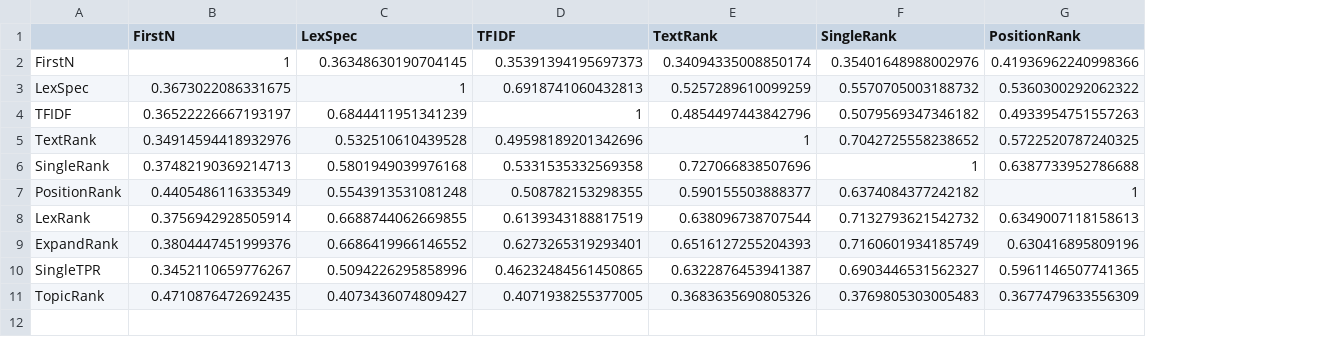
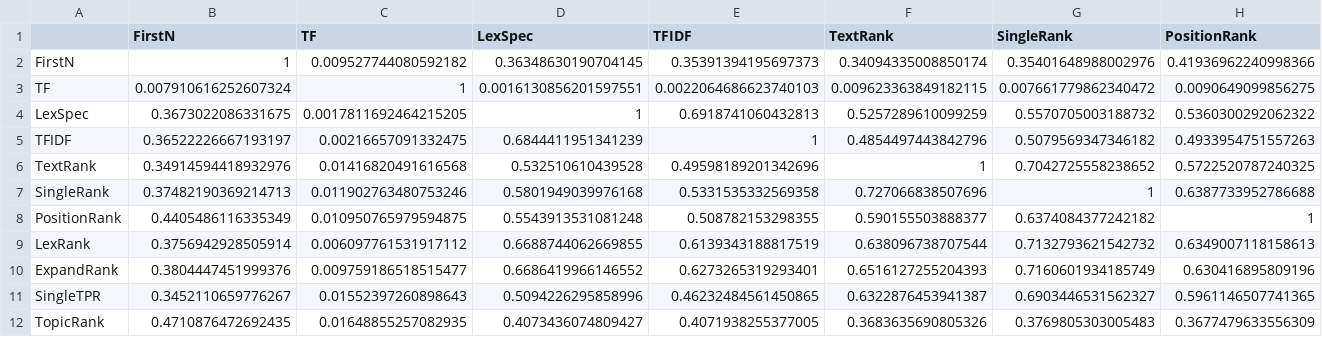
Before and after one commit to asahi417/kex, a CSV file: benchmark/agreement_all.csv, drawn as a sheet; only a part is shown; addresses are those after the commit; rows hold the shown columns only; the diff names each change by its address in the sheet, - before the commit and + after, or states it on an @@ line.

```diff
--- a/benchmark/agreement_all.csv
+++ b/benchmark/agreement_all.csv
+column C (TF), row 2: 0.009527744080592182; rows 4-12: 0.0017811692464215205 | 0.00216657091332475 | 0.01416820491616568 | 0.011902763480753246 | 0.010950765979594875 | 0.006097761531917112 | 0.009759186518515477 | 0.01552397260898643 | 0.01648855257082935
+row 3: TF | 0.007910616252607324 | 1 | 0.0016130856201597551 | 0.0022064686623740103 | 0.009623363849182115 | 0.007661779862340472 | 0.0090649099856275
```
Also changed, not shown: benchmark/full-result.10.csv, benchmark/full-result.15.csv, 8 other files.
